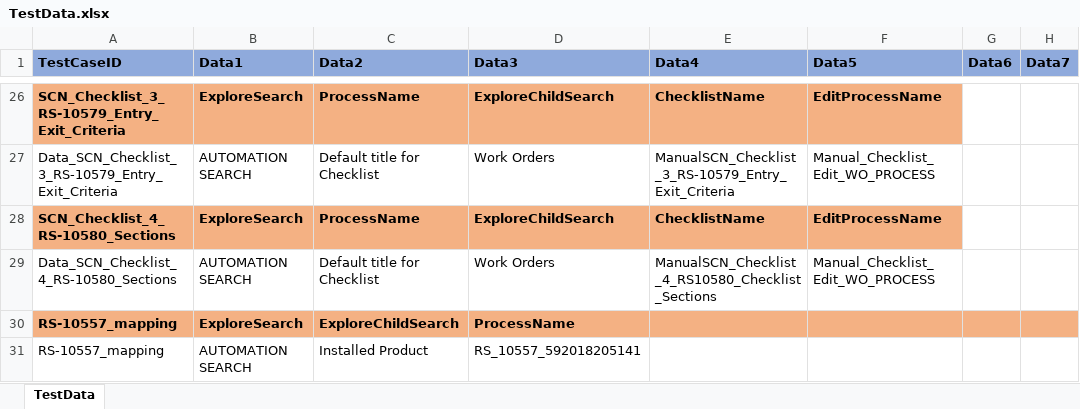
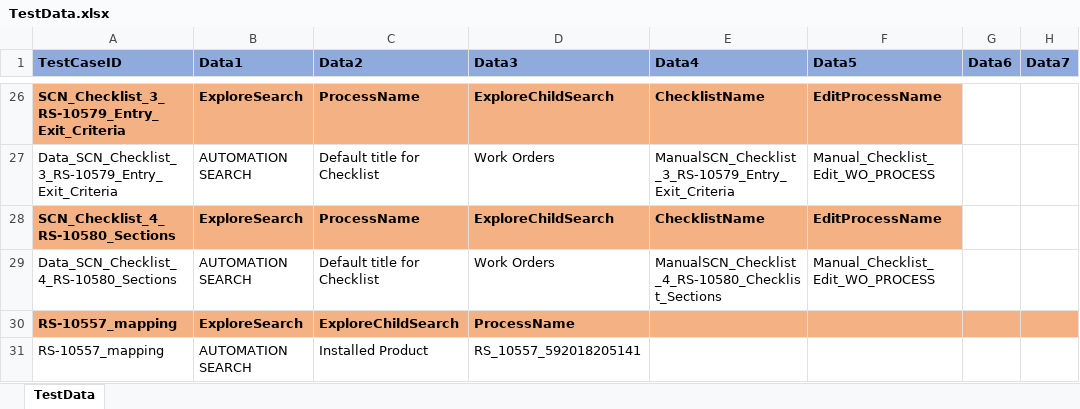
Before and after one commit to svmx-amresh-kumar/SVMX_Catalyst, an Excel workbook: fsaautomation/resources/TestData.xlsx, sheet TestData, drawn as a sheet; only a part is shown, gaps mark what is left out; values as stored, in another font and other column widths than the file's, no borders; the diff names each change by its address in the sheet, - before the commit and + after, or states it on an @@ line.

Commit message:
reuploading testdata file with changes as the new commit does not have my excel data

```diff
--- a/fsaautomation/resources/TestData.xlsx (sheet TestData)
+++ b/fsaautomation/resources/TestData.xlsx (sheet TestData)
-E29 (Data4): ManualSCN_Checklist_4_RS10580_Checklist_Sections
+E29 (Data4): ManualSCN_Checklist_4_RS-10580_Checklist_Sections
```
Also changed, not shown: 1 other file.
